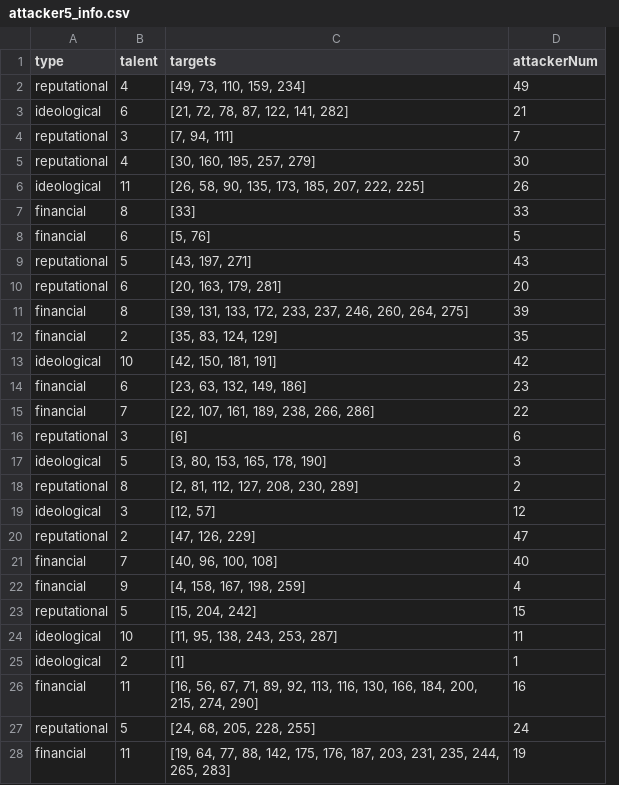
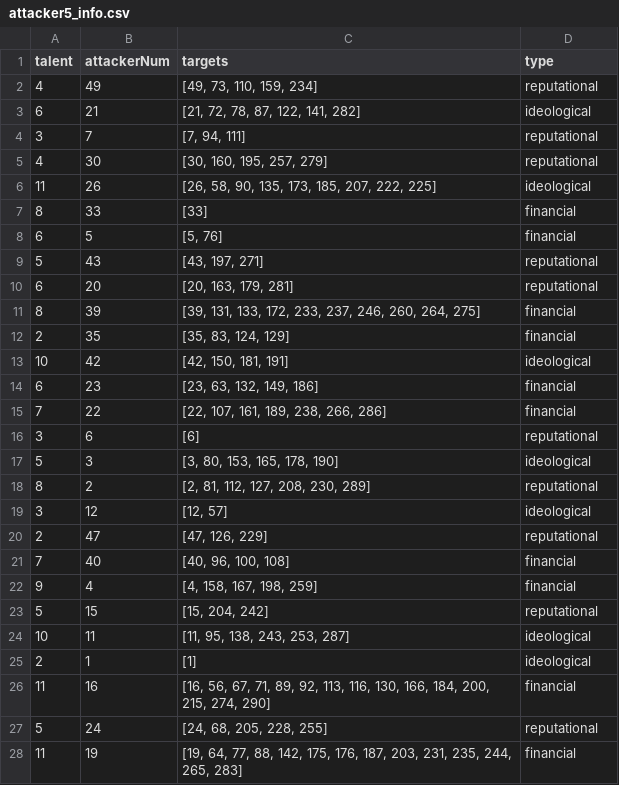
Before and after one commit to hyattc1/data_transport, a CSV file: attacker5_info.csv, drawn as a sheet; only a part is shown; removed rows and columns are numbered as before the commit, all else as after; the diff covers the shown part only; the diff names each change by its address in the sheet, - before the commit and + after, or states it on an @@ line.

```diff
--- a/attacker5_info.csv
+++ b/attacker5_info.csv
-column A (type), rows 2-28: reputational | ideological | reputational | reputational | ideological | financial | financial | reputational | reputational | financial | financial | ideological | financial | financial | reputational | ideological | reputational | ideological | reputational | financial | financial | reputational | ideological | ideological | financial | reputational | financial
+column B (attackerNum), rows 2-28: 49 | 21 | 7 | 30 | 26 | 33 | 5 | 43 | 20 | 39 | 35 | 42 | 23 | 22 | 6 | 3 | 2 | 12 | 47 | 40 | 4 | 15 | 11 | 1 | 16 | 24 | 19
-D1: attackerNum
+D1: type
-D2 (type): 49
+D2 (type): reputational
-D3 (type): 21
+D3 (type): ideological
-D4 (type): 7
+D4 (type): reputational
-D5 (type): 30
+D5 (type): reputational
-D6 (type): 26
+D6 (type): ideological
-D7 (type): 33
+D7 (type): financial
-D8 (type): 5
+D8 (type): financial
-D9 (type): 43
+D9 (type): reputational
-D10 (type): 20
+D10 (type): reputational
-D11 (type): 39
+D11 (type): financial
-D12 (type): 35
+D12 (type): financial
-D13 (type): 42
+D13 (type): ideological
-D14 (type): 23
+D14 (type): financial
-D15 (type): 22
+D15 (type): financial
-D16 (type): 6
+D16 (type): reputational
-D17 (type): 3
+D17 (type): ideological
-D18 (type): 2
+D18 (type): reputational
-D19 (type): 12
+D19 (type): ideological
-D20 (type): 47
+D20 (type): reputational
-D21 (type): 40
+D21 (type): financial
-D22 (type): 4
+D22 (type): financial
-D23 (type): 15
+D23 (type): reputational
-D24 (type): 11
+D24 (type): ideological
-D25 (type): 1
+D25 (type): ideological
-D26 (type): 16
+D26 (type): financial
-D27 (type): 24
+D27 (type): reputational
-D28 (type): 19
+D28 (type): financial
```
Also changed, not shown: 23 edited cells elsewhere in this file, attacker6_info.csv, 1 other file.
